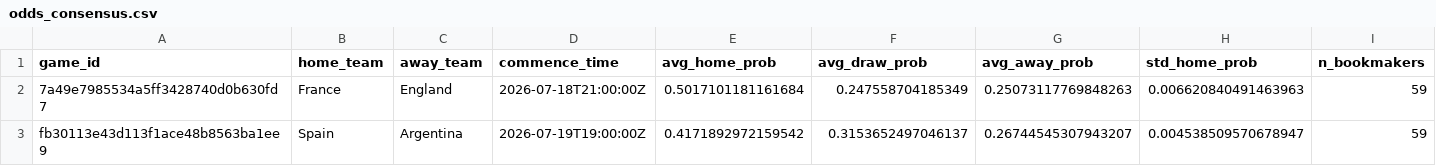
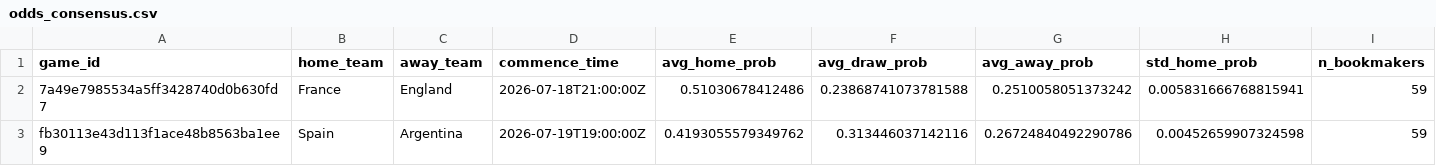
Before and after one commit to romisadeh/world-cup-predictor, a CSV file: data/odds_consensus.csv, drawn as a sheet.

```diff
--- a/data/odds_consensus.csv
+++ b/data/odds_consensus.csv
@@ -1,3 +1,3 @@
 game_id,home_team,away_team,commence_time,avg_home_prob,avg_draw_prob,avg_away_prob,std_home_prob,n_bookmakers
-7a49e7985534a5ff3428740d0b630fd7,France,England,2026-07-18T21:00:00Z,0.5017101181161684,0.247558704185349,0.25073117769848263,0.006620840491463963,59
-fb30113e43d113f1ace48b8563ba1ee9,Spain,Argentina,2026-07-19T19:00:00Z,0.4171892972159542,0.3153652497046137,0.26744545307943207,0.004538509570678947,59
+7a49e7985534a5ff3428740d0b630fd7,France,England,2026-07-18T21:00:00Z,0.51030678412486,0.23868741073781588,0.2510058051373242,0.005831666768815941,59
+fb30113e43d113f1ace48b8563ba1ee9,Spain,Argentina,2026-07-19T19:00:00Z,0.4193055579349762,0.313446037142116,0.26724840492290786,0.00452659907324598,59
```
Also changed, not shown: 1 other file.
